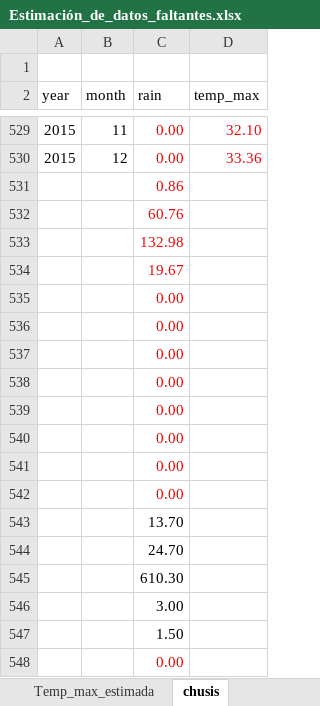
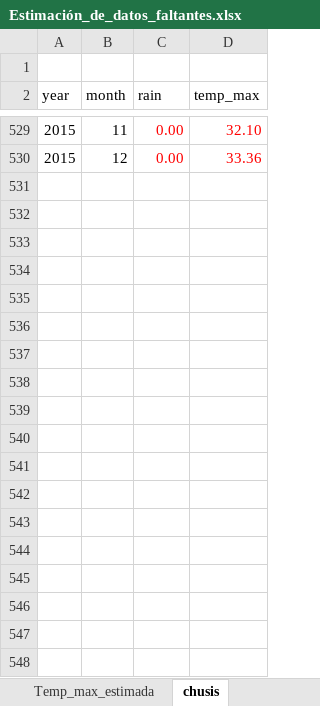
Before and after one commit to NohePS/Tesis, an Excel workbook: Data/Estimación_de_datos_faltantes.xlsx, sheet chusis, drawn as a sheet; only a part is shown, gaps mark what is left out; values as stored, in another font and other column widths than the file's, no borders; conditional formats not drawn; the diff covers the shown part only; the diff names each change by its address in the sheet, - before the commit and + after, or states it on an @@ line.

Commit message:
Agregar excel de datos

```diff
--- a/Data/Estimación_de_datos_faltantes.xlsx (sheet chusis)
+++ b/Data/Estimación_de_datos_faltantes.xlsx (sheet chusis)
-row 531:  |  | 0.86
-row 532:  |  | 60.76
-row 533:  |  | 132.98
-row 534:  |  | 19.67
-row 535:  |  | 0.00
-row 536:  |  | 0.00
-row 537:  |  | 0.00
-row 538:  |  | 0.00
-row 539:  |  | 0.00
-row 540:  |  | 0.00
-row 541:  |  | 0.00
-row 542:  |  | 0.00
-row 543:  |  | 13.70
-row 544:  |  | 24.70
-row 545:  |  | 610.30
-row 546:  |  | 3.00
-row 547:  |  | 1.50
-row 548:  |  | 0.00
```
Also changed, not shown: 30 removed rows, 3 edited cells and cell formats elsewhere in this sheet.
